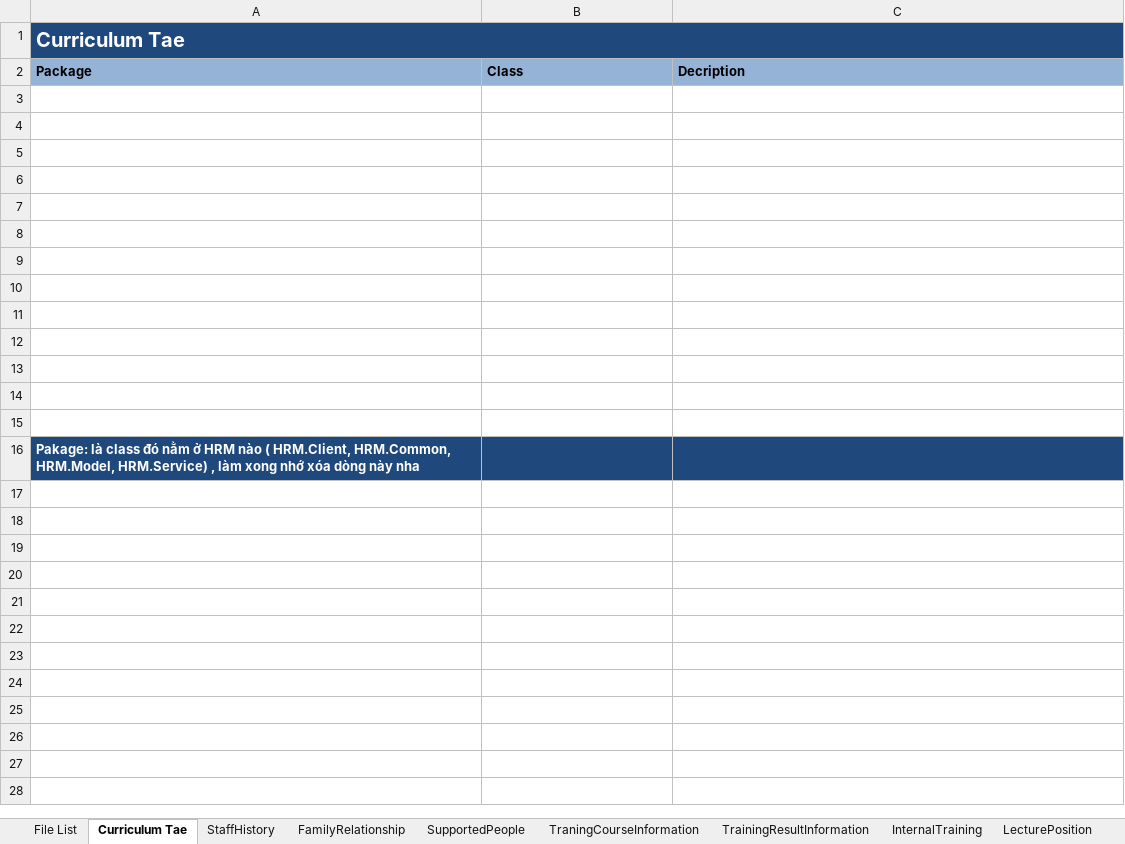
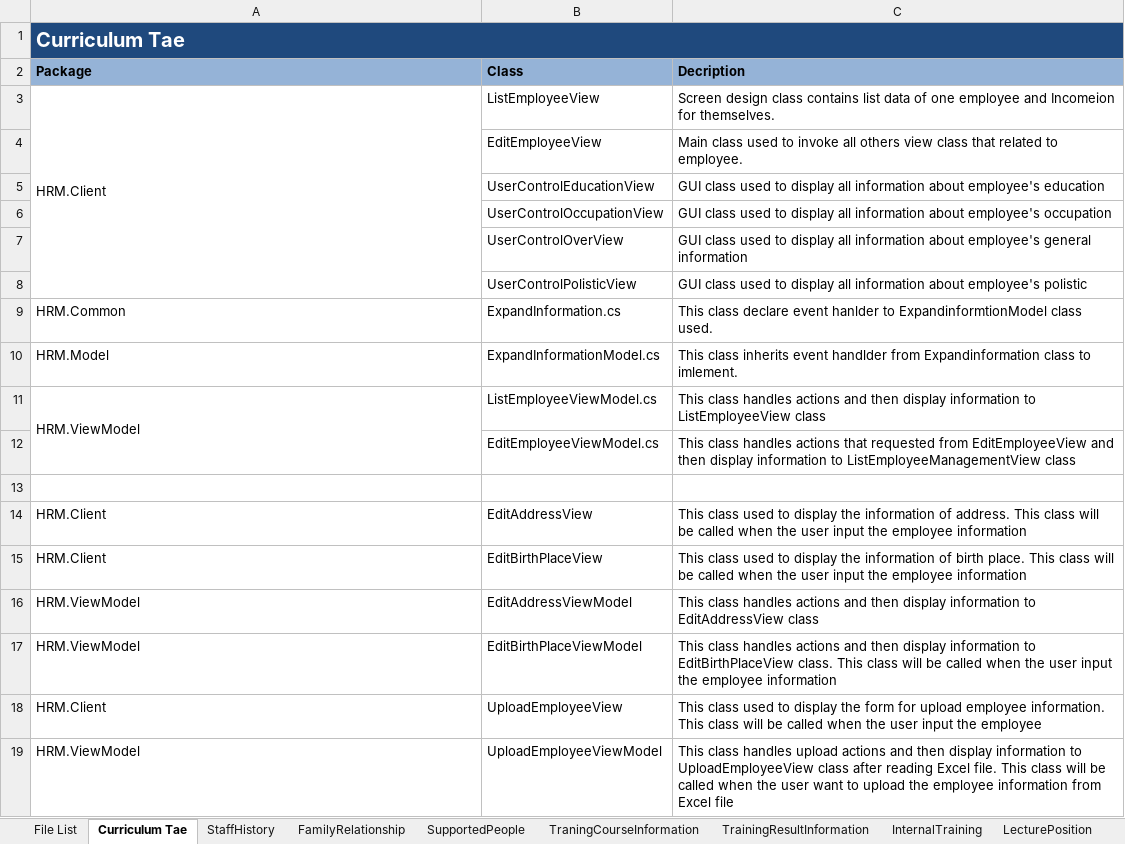
Before and after one commit to google-code-export/hrm-k14vlu, an Excel workbook: Detail Design/HRM_File List.xlsx, sheet Curriculum Tae, drawn as a sheet; values as stored, in another font and other column widths than the file's, no borders; removed rows and columns are numbered as before the commit, all else as after; the diff names each change by its address in the sheet, - before the commit and + after, or states it on an @@ line.

```diff
--- a/Detail Design/HRM_File List.xlsx (sheet Curriculum Tae)
+++ b/Detail Design/HRM_File List.xlsx (sheet Curriculum Tae)
+row 3: HRM.Client | ListEmployeeView | Screen design class contains list data of one employee and Incomeion for themselves.
+row 4:  | EditEmployeeView | Main class used to invoke all others view class that related to employee.
+row 5:  | UserControlEducationView | GUI class used to display all information about employee's education
+row 6:  | UserControlOccupationView | GUI class used to display all information about employee's occupation
+row 7:  | UserControlOverView | GUI class used to display all information about employee's general information
+row 8:  | UserControlPolisticView | GUI class used to display all information about employee's polistic
+row 9: HRM.Common | ExpandInformation.cs | This class declare event hanlder to ExpandinformtionModel class used.
+row 10: HRM.Model | ExpandInformationModel.cs | This class inherits event handlder from Expandinformation class to imlement.
+row 11: HRM.ViewModel | ListEmployeeViewModel.cs | This class handles actions and then display information to ListEmployeeView class
+row 12:  | EditEmployeeViewModel.cs | This class handles actions that requested from EditEmployeeView and then display information to ListEmployeeManagementView class
-row 14: (empty)
+row 14: HRM.Client | EditAddressView | This class used to display the information of address. This class will be called when the user input the employee information
-row 15: (empty)
+row 15: HRM.Client | EditBirthPlaceView | This class used to display the information of birth place. This class will be called when the user input the employee information
-row 16: (empty)
+row 16: HRM.ViewModel | EditAddressViewModel | This class handles actions and then display information to EditAddressView class
-row 17: (empty)
+row 17: HRM.ViewModel | EditBirthPlaceViewModel | This class handles actions and then display information to EditBirthPlaceView class. This class will be called when the user input the employee information
-row 18: (empty)
+row 18: HRM.Client | UploadEmployeeView | This class used to display the form for upload employee information. This class will be called when the user input the employee
-row 19: (empty)
+row 19: HRM.ViewModel | UploadEmployeeViewModel | This class handles upload actions and then display information to UploadEmployeeView class after reading Excel file. This class will be called when the user want to upload the employee information from Excel file
-row 10: (empty)
-row 11: (empty)
-row 12: (empty)
-row 13: (empty)
-row 14: (empty)
-row 15: (empty)
-row 16: Pakage: là class đó nằm ở HRM nào ( HRM.Client, HRM.Common, HRM.Model, HRM.Service) , làm xong nhớ xóa dòng này nha
```
Also changed, not shown: sheet FamilyRelationship, sheet TaskNotebook, sheet Certificate, sheet Syllabus, sheet LecturerProbation, sheet CommunistParty, 24 more sheets.
